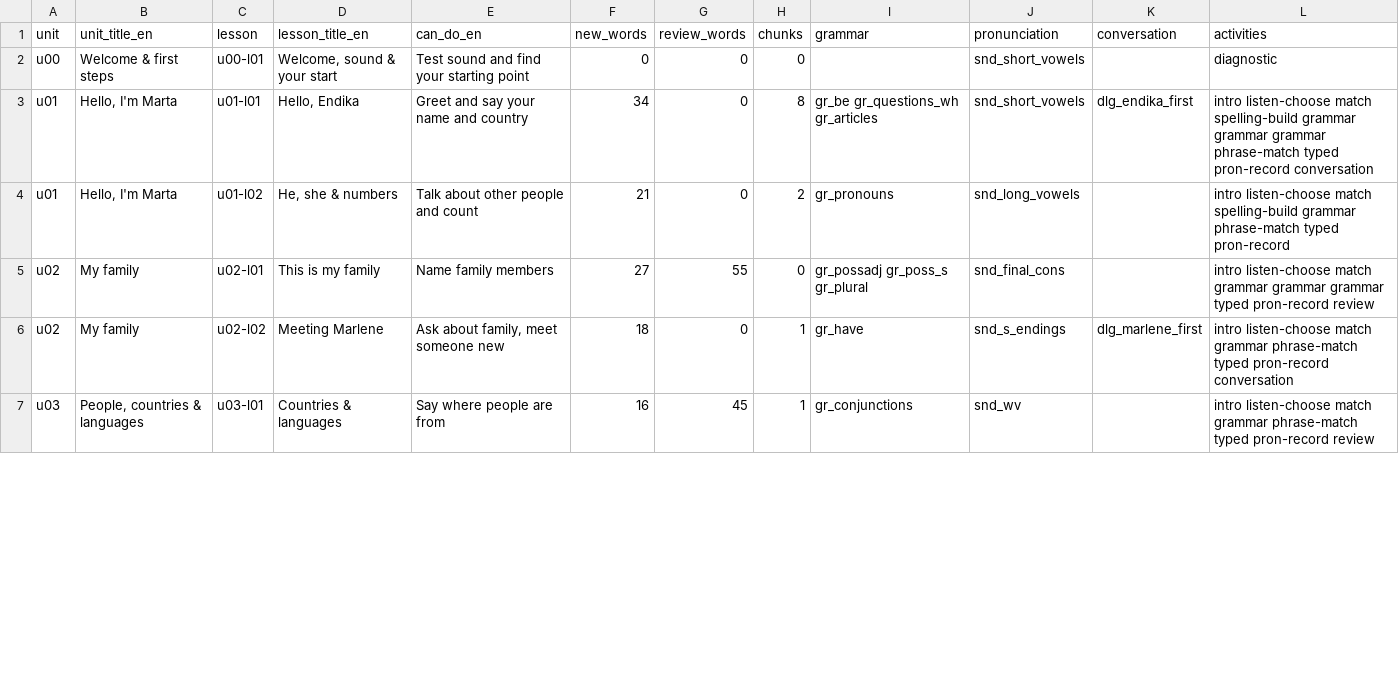
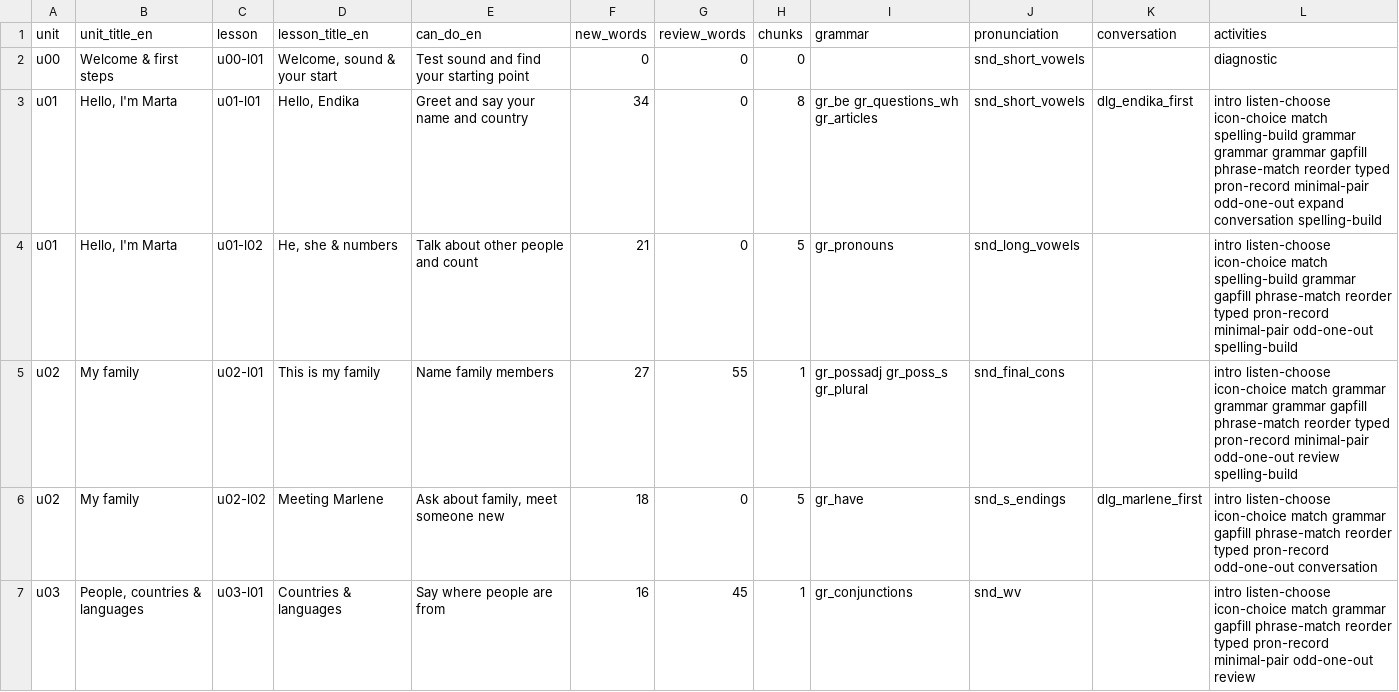
Before and after one commit to WimWuyts/-Practiquemos-, a CSV file: docs/CURRICULUM_MATRIX.csv, drawn as a sheet; only a part is shown; the diff covers the shown part only.

```diff
--- a/docs/CURRICULUM_MATRIX.csv
+++ b/docs/CURRICULUM_MATRIX.csv
@@ -2,6 +2,6 @@ unit,unit_title_en,lesson,lesson_title_en,can_do_en,new_words,review_words,chunk
 u00,Welcome & first steps,u00-l01,"Welcome, sound & your start",Test sound and find your starting point,0,0,0,,snd_short_vowels,,diagnostic
-u01,"Hello, I'm Marta",u01-l01,"Hello, Endika",Greet and say your name and country,34,0,8,gr_be gr_questions_wh gr_articles,snd_short_vowels,dlg_endika_first,intro listen-choose match spelling-build grammar grammar grammar phrase-match typed pron-record conversation
-u01,"Hello, I'm Marta",u01-l02,"He, she & numbers",Talk about other people and count,21,0,2,gr_pronouns,snd_long_vowels,,intro listen-choose match spelling-build grammar phrase-match typed pron-record
-u02,My family,u02-l01,This is my family,Name family members,27,55,0,gr_possadj gr_poss_s gr_plural,snd_final_cons,,intro listen-choose match grammar grammar grammar typed pron-record review
-u02,My family,u02-l02,Meeting Marlene,"Ask about family, meet someone new",18,0,1,gr_have,snd_s_endings,dlg_marlene_first,intro listen-choose match grammar phrase-match typed pron-record conversation
-u03,"People, countries & languages",u03-l01,Countries & languages,Say where people are from,16,45,1,gr_conjunctions,snd_wv,,intro listen-choose match grammar phrase-match typed pron-record review
+u01,"Hello, I'm Marta",u01-l01,"Hello, Endika",Greet and say your name and country,34,0,8,gr_be gr_questions_wh gr_articles,snd_short_vowels,dlg_endika_first,intro listen-choose icon-choice match spelling-build grammar grammar grammar gapfill phrase-match reorder typed pron-record minimal-pair odd-one-out expand conversation spelling-build
+u01,"Hello, I'm Marta",u01-l02,"He, she & numbers",Talk about other people and count,21,0,5,gr_pronouns,snd_long_vowels,,intro listen-choose icon-choice match spelling-build grammar gapfill phrase-match reorder typed pron-record minimal-pair odd-one-out spelling-build
+u02,My family,u02-l01,This is my family,Name family members,27,55,1,gr_possadj gr_poss_s gr_plural,snd_final_cons,,intro listen-choose icon-choice match grammar grammar grammar gapfill phrase-match reorder typed pron-record minimal-pair odd-one-out review spelling-build
+u02,My family,u02-l02,Meeting Marlene,"Ask about family, meet someone new",18,0,5,gr_have,snd_s_endings,dlg_marlene_first,intro listen-choose icon-choice match grammar gapfill phrase-match reorder typed pron-record odd-one-out conversation
+u03,"People, countries & languages",u03-l01,Countries & languages,Say where people are from,16,45,1,gr_conjunctions,snd_wv,,intro listen-choose icon-choice match grammar gapfill phrase-match reorder typed pron-record minimal-pair odd-one-out review
```
Also changed, not shown: 49 edited cells elsewhere in this file, 57 other files.
